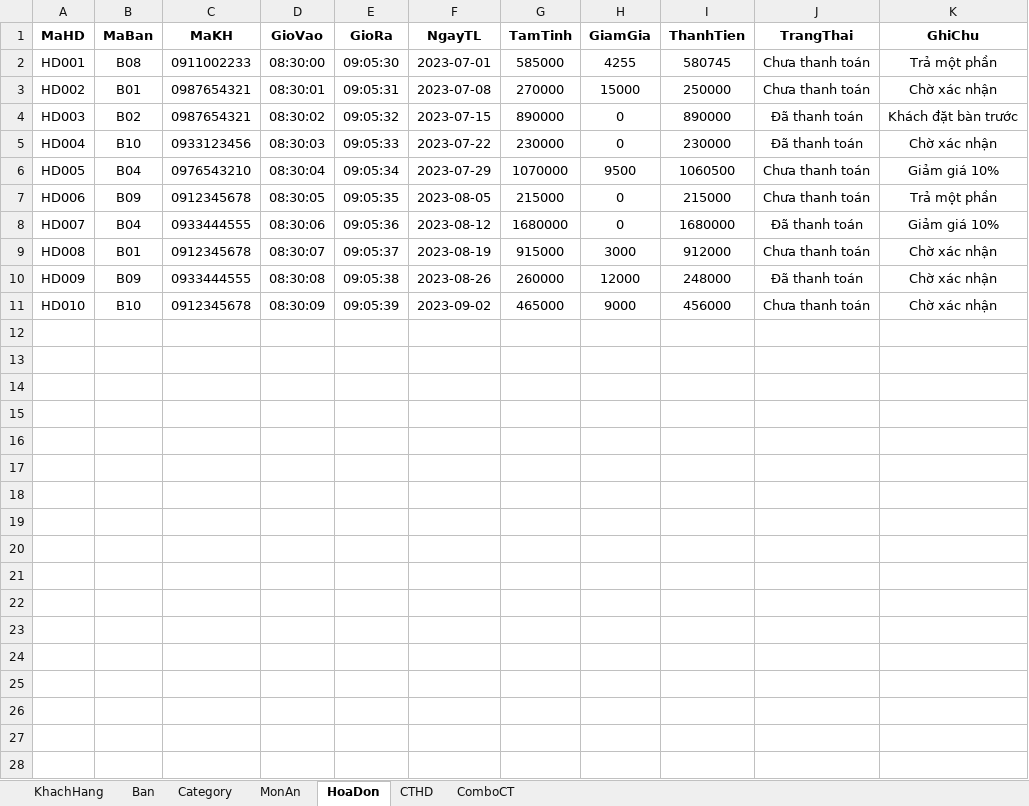
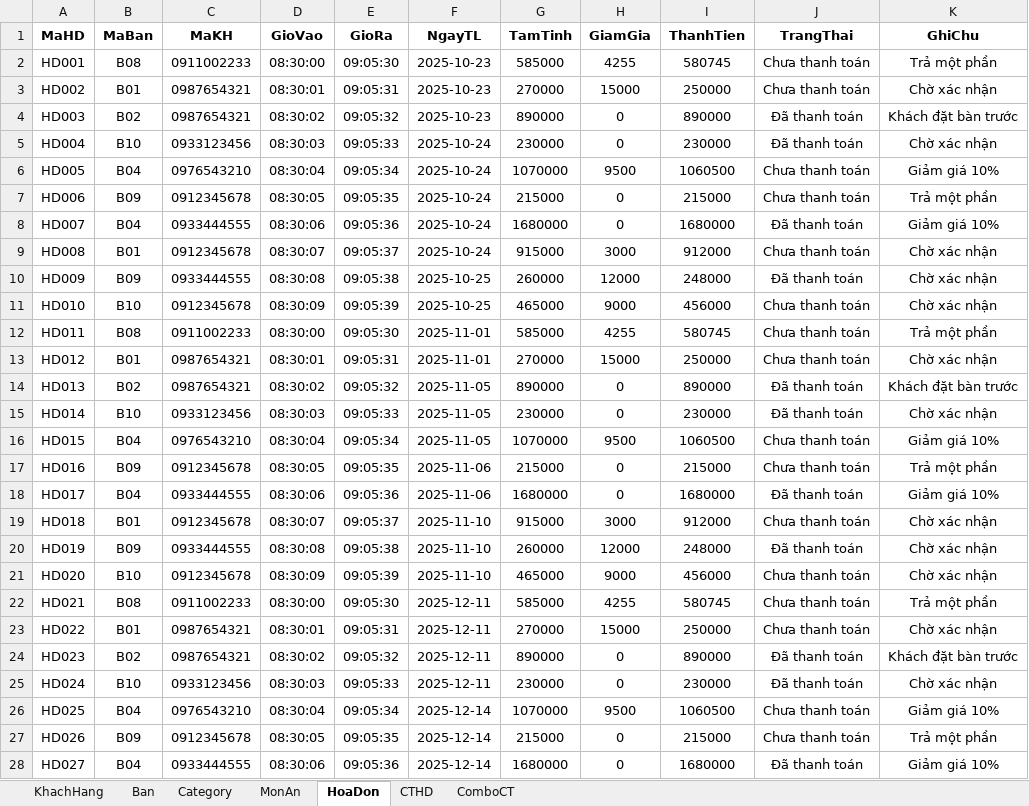
Before and after one commit to SuzukiHaruto192/AppQuanLyDatMonTaiNhaHang, an Excel workbook: QuanLyNhaHang.xlsx, sheet HoaDon, drawn as a sheet; only a part is shown; values as stored, in another font and other column widths than the file's, no borders; the diff covers the shown part only; the diff names each change by its address in the sheet, - before the commit and + after, or states it on an @@ line.

Commit message:
EXCEL

```diff
--- a/QuanLyNhaHang.xlsx (sheet HoaDon)
+++ b/QuanLyNhaHang.xlsx (sheet HoaDon)
-F2 (NgayTL): 2023-07-01
+F2 (NgayTL): 2025-10-23
-F3 (NgayTL): 2023-07-08
+F3 (NgayTL): 2025-10-23
-F4 (NgayTL): 2023-07-15
+F4 (NgayTL): 2025-10-23
-F5 (NgayTL): 2023-07-22
+F5 (NgayTL): 2025-10-24
-F6 (NgayTL): 2023-07-29
+F6 (NgayTL): 2025-10-24
-F7 (NgayTL): 2023-08-05
+F7 (NgayTL): 2025-10-24
-F8 (NgayTL): 2023-08-12
+F8 (NgayTL): 2025-10-24
-F9 (NgayTL): 2023-08-19
+F9 (NgayTL): 2025-10-24
-F10 (NgayTL): 2023-08-26
+F10 (NgayTL): 2025-10-25
-F11 (NgayTL): 2023-09-02
+F11 (NgayTL): 2025-10-25
+row 12: HD011 | B08 | 0911002233 | 08:30:00 | 09:05:30 | 2025-11-01 | 585000 | 4255 | 580745 | Chưa thanh toán | Trả một phần
+row 13: HD012 | B01 | 0987654321 | 08:30:01 | 09:05:31 | 2025-11-01 | 270000 | 15000 | 250000 | Chưa thanh toán | Chờ xác nhận
+row 14: HD013 | B02 | 0987654321 | 08:30:02 | 09:05:32 | 2025-11-05 | 890000 | 0 | 890000 | Đã thanh toán | Khách đặt bàn trước
+row 15: HD014 | B10 | 0933123456 | 08:30:03 | 09:05:33 | 2025-11-05 | 230000 | 0 | 230000 | Đã thanh toán | Chờ xác nhận
+row 16: HD015 | B04 | 0976543210 | 08:30:04 | 09:05:34 | 2025-11-05 | 1070000 | 9500 | 1060500 | Chưa thanh toán | Giảm giá 10%
+row 17: HD016 | B09 | 0912345678 | 08:30:05 | 09:05:35 | 2025-11-06 | 215000 | 0 | 215000 | Chưa thanh toán | Trả một phần
+row 18: HD017 | B04 | 0933444555 | 08:30:06 | 09:05:36 | 2025-11-06 | 1680000 | 0 | 1680000 | Đã thanh toán | Giảm giá 10%
+row 19: HD018 | B01 | 0912345678 | 08:30:07 | 09:05:37 | 2025-11-10 | 915000 | 3000 | 912000 | Chưa thanh toán | Chờ xác nhận
+row 20: HD019 | B09 | 0933444555 | 08:30:08 | 09:05:38 | 2025-11-10 | 260000 | 12000 | 248000 | Đã thanh toán | Chờ xác nhận
+row 21: HD020 | B10 | 0912345678 | 08:30:09 | 09:05:39 | 2025-11-10 | 465000 | 9000 | 456000 | Chưa thanh toán | Chờ xác nhận
+row 22: HD021 | B08 | 0911002233 | 08:30:00 | 09:05:30 | 2025-12-11 | 585000 | 4255 | 580745 | Chưa thanh toán | Trả một phần
+row 23: HD022 | B01 | 0987654321 | 08:30:01 | 09:05:31 | 2025-12-11 | 270000 | 15000 | 250000 | Chưa thanh toán | Chờ xác nhận
+row 24: HD023 | B02 | 0987654321 | 08:30:02 | 09:05:32 | 2025-12-11 | 890000 | 0 | 890000 | Đã thanh toán | Khách đặt bàn trước
+row 25: HD024 | B10 | 0933123456 | 08:30:03 | 09:05:33 | 2025-12-11 | 230000 | 0 | 230000 | Đã thanh toán | Chờ xác nhận
+row 26: HD025 | B04 | 0976543210 | 08:30:04 | 09:05:34 | 2025-12-14 | 1070000 | 9500 | 1060500 | Chưa thanh toán | Giảm giá 10%
+row 27: HD026 | B09 | 0912345678 | 08:30:05 | 09:05:35 | 2025-12-14 | 215000 | 0 | 215000 | Chưa thanh toán | Trả một phần
+row 28: HD027 | B04 | 0933444555 | 08:30:06 | 09:05:36 | 2025-12-14 | 1680000 | 0 | 1680000 | Đã thanh toán | Giảm giá 10%
```
Also changed, not shown: 3 added rows elsewhere in this sheet, sheet CTHD.
